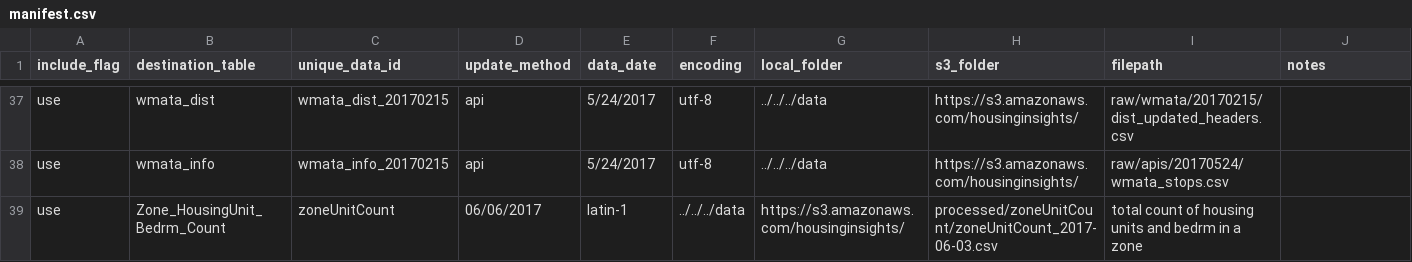
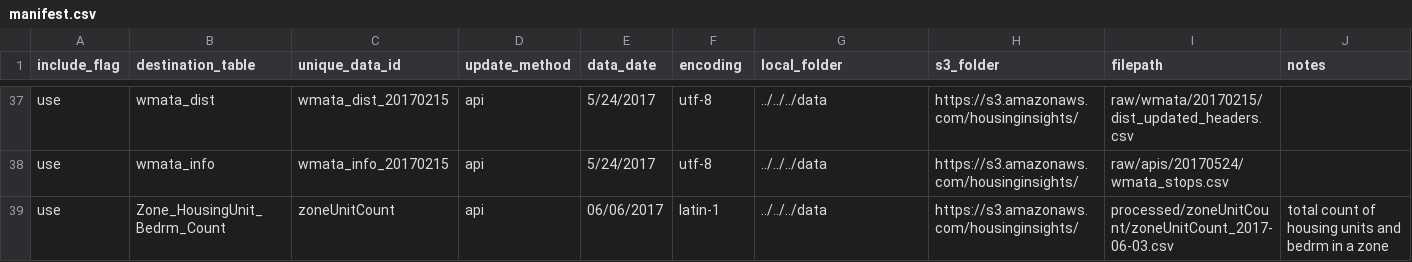
Before and after one commit to focusconsulting/housing-insights, a CSV file: python/scripts/manifest.csv, drawn as a sheet; only a part is shown, gaps mark what is left out.

Commit message:
Add api required entry to manifest entry

```diff
--- a/python/scripts/manifest.csv
+++ b/python/scripts/manifest.csv
@@ -38,2 +38,2 @@ use,wmata_dist,wmata_dist_20170215,api,5/24/2017,utf-8,../../../data,https://s3.
 use,wmata_info,wmata_info_20170215,api,5/24/2017,utf-8,../../../data,https://s3.amazonaws.com/housinginsights/,raw/apis/20170524/wmata_stops.csv,
-use,Zone_HousingUnit_Bedrm_Count,zoneUnitCount,06/06/2017,latin-1,../../../data,https://s3.amazonaws.com/housinginsights/,processed/zoneUnitCount/zoneUnitCount_2017-06-03.csv,total count of housing units and bedrm in a zone
+use,Zone_HousingUnit_Bedrm_Count,zoneUnitCount,api,06/06/2017,latin-1,../../../data,https://s3.amazonaws.com/housinginsights/,processed/zoneUnitCount/zoneUnitCount_2017-06-03.csv,total count of housing units and bedrm in a zone
```
